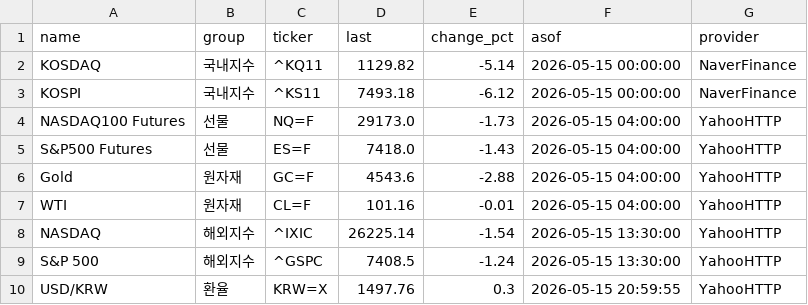
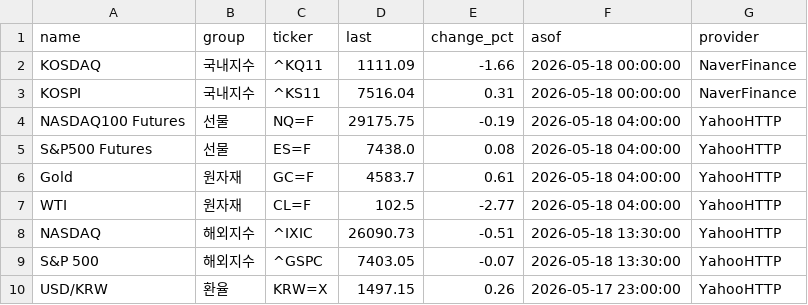
Before and after one commit to poet1004/offering_reminder, a CSV file: ipo_git/data/cache/market_snapshot_last_success.csv, drawn as a sheet.

```diff
--- a/ipo_git/data/cache/market_snapshot_last_success.csv
+++ b/ipo_git/data/cache/market_snapshot_last_success.csv
@@ -1,10 +1,10 @@
 name,group,ticker,last,change_pct,asof,provider
-KOSDAQ,국내지수,^KQ11,1129.82,-5.14,2026-05-15 00:00:00,NaverFinance
-KOSPI,국내지수,^KS11,7493.18,-6.12,2026-05-15 00:00:00,NaverFinance
-NASDAQ100 Futures,선물,NQ=F,29173.0,-1.73,2026-05-15 04:00:00,YahooHTTP
-S&P500 Futures,선물,ES=F,7418.0,-1.43,2026-05-15 04:00:00,YahooHTTP
-Gold,원자재,GC=F,4543.6,-2.88,2026-05-15 04:00:00,YahooHTTP
-WTI,원자재,CL=F,101.16,-0.01,2026-05-15 04:00:00,YahooHTTP
-NASDAQ,해외지수,^IXIC,26225.14,-1.54,2026-05-15 13:30:00,YahooHTTP
-S&P 500,해외지수,^GSPC,7408.5,-1.24,2026-05-15 13:30:00,YahooHTTP
-USD/KRW,환율,KRW=X,1497.76,0.3,2026-05-15 20:59:55,YahooHTTP
+KOSDAQ,국내지수,^KQ11,1111.09,-1.66,2026-05-18 00:00:00,NaverFinance
+KOSPI,국내지수,^KS11,7516.04,0.31,2026-05-18 00:00:00,NaverFinance
+NASDAQ100 Futures,선물,NQ=F,29175.75,-0.19,2026-05-18 04:00:00,YahooHTTP
+S&P500 Futures,선물,ES=F,7438.0,0.08,2026-05-18 04:00:00,YahooHTTP
+Gold,원자재,GC=F,4583.7,0.61,2026-05-18 04:00:00,YahooHTTP
+WTI,원자재,CL=F,102.5,-2.77,2026-05-18 04:00:00,YahooHTTP
+NASDAQ,해외지수,^IXIC,26090.73,-0.51,2026-05-18 13:30:00,YahooHTTP
+S&P 500,해외지수,^GSPC,7403.05,-0.07,2026-05-18 13:30:00,YahooHTTP
+USD/KRW,환율,KRW=X,1497.15,0.26,2026-05-17 23:00:00,YahooHTTP
```
Also changed, not shown: ipo_git/data/cache/kind_corp_download_live.csv, ipo_git/data/cache/public_quotes_latest.csv, 34 other files.
